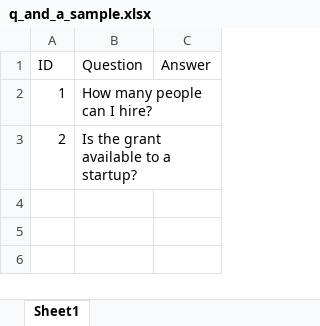
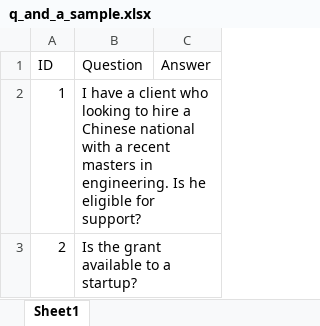
Before and after one commit to paulbrowne-irl/knowledgebase-elastic-rag, an Excel workbook: data-sample/question_and_answer/q_and_a_sample.xlsx, sheet Sheet1, drawn as a sheet; values as stored, in another font and other column widths than the file's, no borders; the diff names each change by its address in the sheet, - before the commit and + after, or states it on an @@ line.

Commit message:
commit all changes pre merge

```diff
--- a/data-sample/question_and_answer/q_and_a_sample.xlsx (sheet Sheet1)
+++ b/data-sample/question_and_answer/q_and_a_sample.xlsx (sheet Sheet1)
-B2 (Question): How many people can I hire?
+B2 (Question): I have a client who looking to hire a Chinese national with a recent masters in engineering. Is he eligible for support?
```
